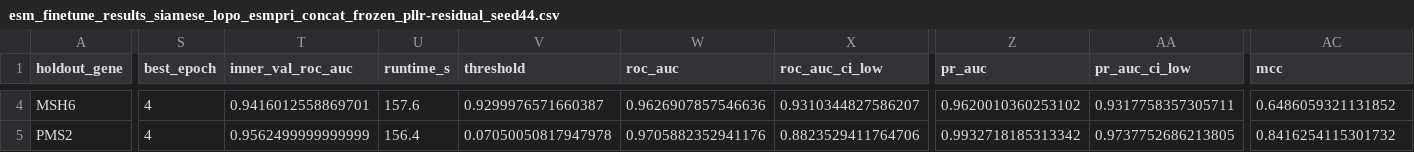
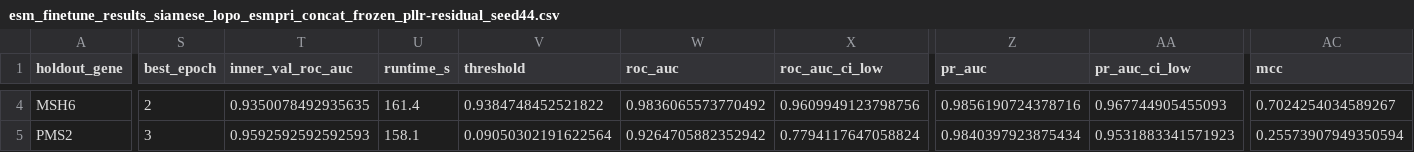
Before and after one commit to jvikramsrd/variant_pathogenicity_dl, a CSV file: data/processed/stage2b_grid/esm_finetune_results_siamese_lopo_esmpri_concat_frozen_pllr-residual_seed44.csv, drawn as a sheet; only a part is shown, gaps mark what is left out; the diff covers the shown part only; the diff names each change by its address in the sheet, - before the commit and + after, or states it on an @@ line.

```diff
--- a/data/processed/stage2b_grid/esm_finetune_results_siamese_lopo_esmpri_concat_frozen_pllr-residual_seed44.csv
+++ b/data/processed/stage2b_grid/esm_finetune_results_siamese_lopo_esmpri_concat_frozen_pllr-residual_seed44.csv
-S4 (best_epoch): 4
+S4 (best_epoch): 2
-T4 (inner_val_roc_auc): 0.9416012558869701
+T4 (inner_val_roc_auc): 0.9350078492935635
-U4 (runtime_s): 157.6
+U4 (runtime_s): 161.4
-V4 (threshold): 0.9299976571660387
+V4 (threshold): 0.9384748452521822
-W4 (roc_auc): 0.9626907857546636
+W4 (roc_auc): 0.9836065573770492
-X4 (roc_auc_ci_low): 0.9310344827586207
+X4 (roc_auc_ci_low): 0.9609949123798756
-Z4 (pr_auc): 0.9620010360253102
+Z4 (pr_auc): 0.9856190724378716
-AA4 (pr_auc_ci_low): 0.9317758357305711
+AA4 (pr_auc_ci_low): 0.967744905455093
-AC4 (mcc): 0.6486059321131852
+AC4 (mcc): 0.7024254034589267
-S5 (best_epoch): 4
+S5 (best_epoch): 3
-T5 (inner_val_roc_auc): 0.9562499999999999
+T5 (inner_val_roc_auc): 0.9592592592592593
-U5 (runtime_s): 156.4
+U5 (runtime_s): 158.1
-V5 (threshold): 0.07050050817947978
+V5 (threshold): 0.09050302191622564
-W5 (roc_auc): 0.9705882352941176
+W5 (roc_auc): 0.9264705882352942
-X5 (roc_auc_ci_low): 0.8823529411764706
+X5 (roc_auc_ci_low): 0.7794117647058824
-Z5 (pr_auc): 0.9932718185313342
+Z5 (pr_auc): 0.9840397923875434
-AA5 (pr_auc_ci_low): 0.9737752686213805
+AA5 (pr_auc_ci_low): 0.9531883341571923
-AC5 (mcc): 0.8416254115301732
+AC5 (mcc): 0.25573907949350594
```
Also changed, not shown: 32 edited cells elsewhere in this file, data/processed/stage2b_grid/esm_finetune_predictions_siamese_lopo_esmpri_concat_frozen_pllr-residual_seed42.csv, data/processed/stage2b_grid/esm_finetune_predictions_siamese_lopo_esmpri_concat_frozen_pllr-residual_seed43.csv, 9 other files.
